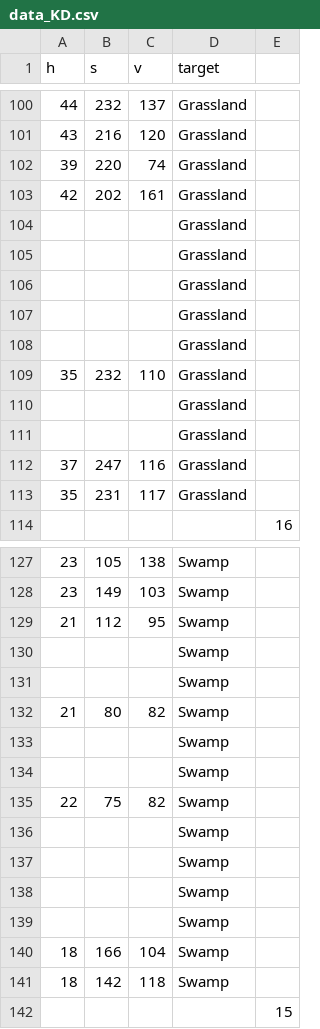
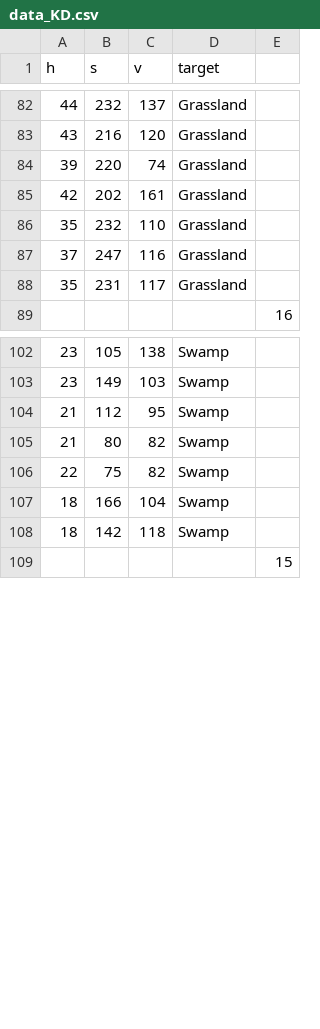
Before and after one commit to Danielrom11/P0---gruppe-4, a CSV file: data_KD.csv, drawn as a sheet; only a part is shown, gaps mark what is left out; the diff covers the shown part only.

```diff
--- a/data_KD.csv
+++ b/data_KD.csv
@@ -103,10 +85,3 @@ h;s;v;target;
 42;202;161;Grassland;
-;;;Grassland;
-;;;Grassland;
-;;;Grassland;
-;;;Grassland;
-;;;Grassland;
 35;232;110;Grassland;
-;;;Grassland;
-;;;Grassland;
 37;247;116;Grassland;
@@ -129,12 +104,4 @@ h;s;v;target;
 21;112;95;Swamp;
-;;;Swamp;
-;;;Swamp;
 21;80;82;Swamp;
-;;;Swamp;
-;;;Swamp;
 22;75;82;Swamp;
-;;;Swamp;
-;;;Swamp;
-;;;Swamp;
-;;;Swamp;
 18;166;104;Swamp;
```
Also changed, not shown: 55 added rows, 42 removed rows and 1 edited cell elsewhere in this file, 2 other files.
